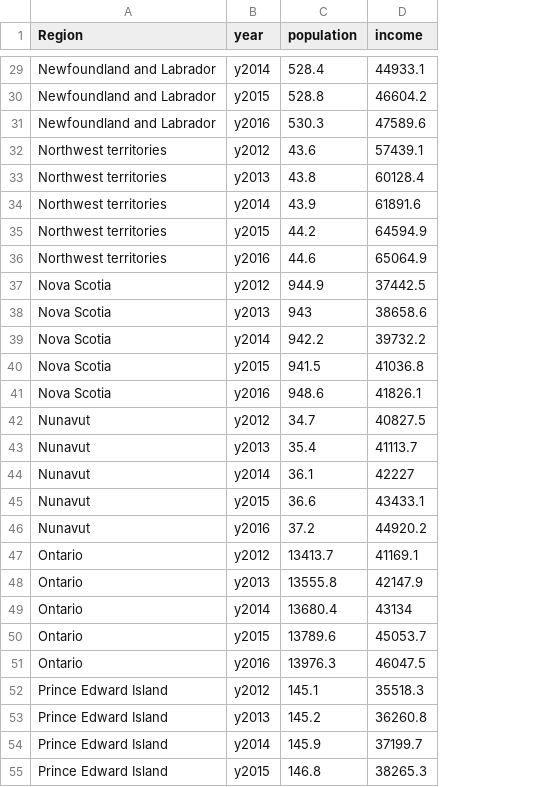
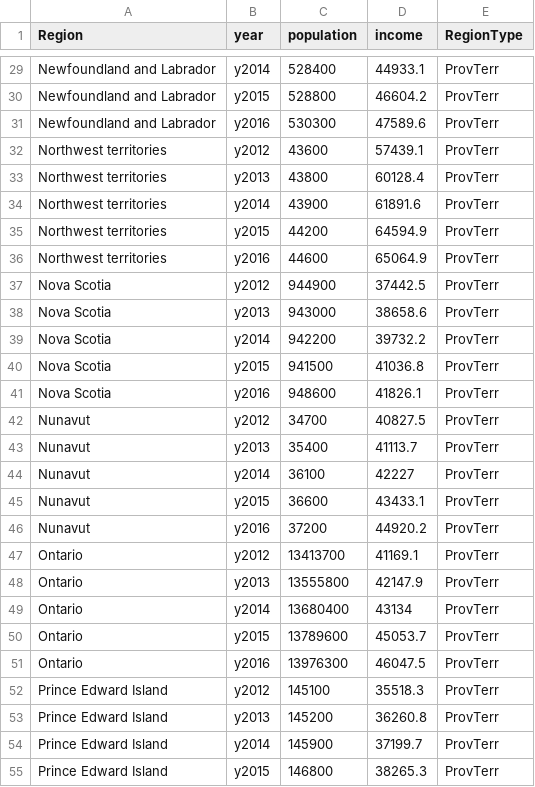
Before and after one commit to ChristianaKoebel/Canada-Population-Income, a CSV file: pop_income_data.csv, drawn as a sheet; only a part is shown, gaps mark what is left out; the diff covers the shown part only; the diff names each change by its address in the sheet, - before the commit and + after, or states it on an @@ line.

```diff
--- a/pop_income_data.csv
+++ b/pop_income_data.csv
+column E (RegionType), rows 29-55: all ProvTerr
-C29 (population): 528.4
+C29 (population): 528400
-C30 (population): 528.8
+C30 (population): 528800
-C31 (population): 530.3
+C31 (population): 530300
-C32 (population): 43.6
+C32 (population): 43600
-C33 (population): 43.8
+C33 (population): 43800
-C34 (population): 43.9
+C34 (population): 43900
-C35 (population): 44.2
+C35 (population): 44200
-C36 (population): 44.6
+C36 (population): 44600
-C37 (population): 944.9
+C37 (population): 944900
-C38 (population): 943
+C38 (population): 943000
-C39 (population): 942.2
+C39 (population): 942200
-C40 (population): 941.5
+C40 (population): 941500
-C41 (population): 948.6
+C41 (population): 948600
-C42 (population): 34.7
+C42 (population): 34700
-C43 (population): 35.4
+C43 (population): 35400
-C44 (population): 36.1
+C44 (population): 36100
-C45 (population): 36.6
+C45 (population): 36600
-C46 (population): 37.2
+C46 (population): 37200
-C47 (population): 13413.7
+C47 (population): 13413700
-C48 (population): 13555.8
+C48 (population): 13555800
-C49 (population): 13680.4
+C49 (population): 13680400
-C50 (population): 13789.6
+C50 (population): 13789600
-C51 (population): 13976.3
+C51 (population): 13976300
-C52 (population): 145.1
+C52 (population): 145100
-C53 (population): 145.2
+C53 (population): 145200
-C54 (population): 145.9
+C54 (population): 145900
-C55 (population): 146.8
+C55 (population): 146800
```
Also changed, not shown: 43 edited cells elsewhere in this file, 4 other files.
